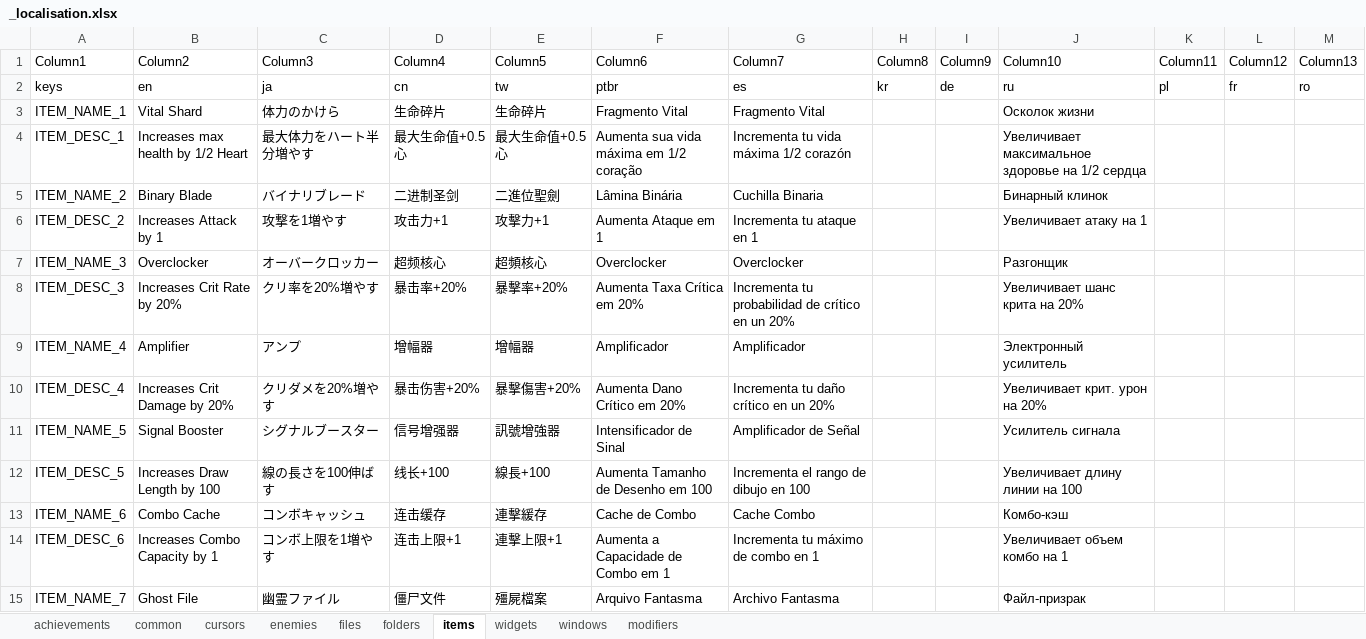
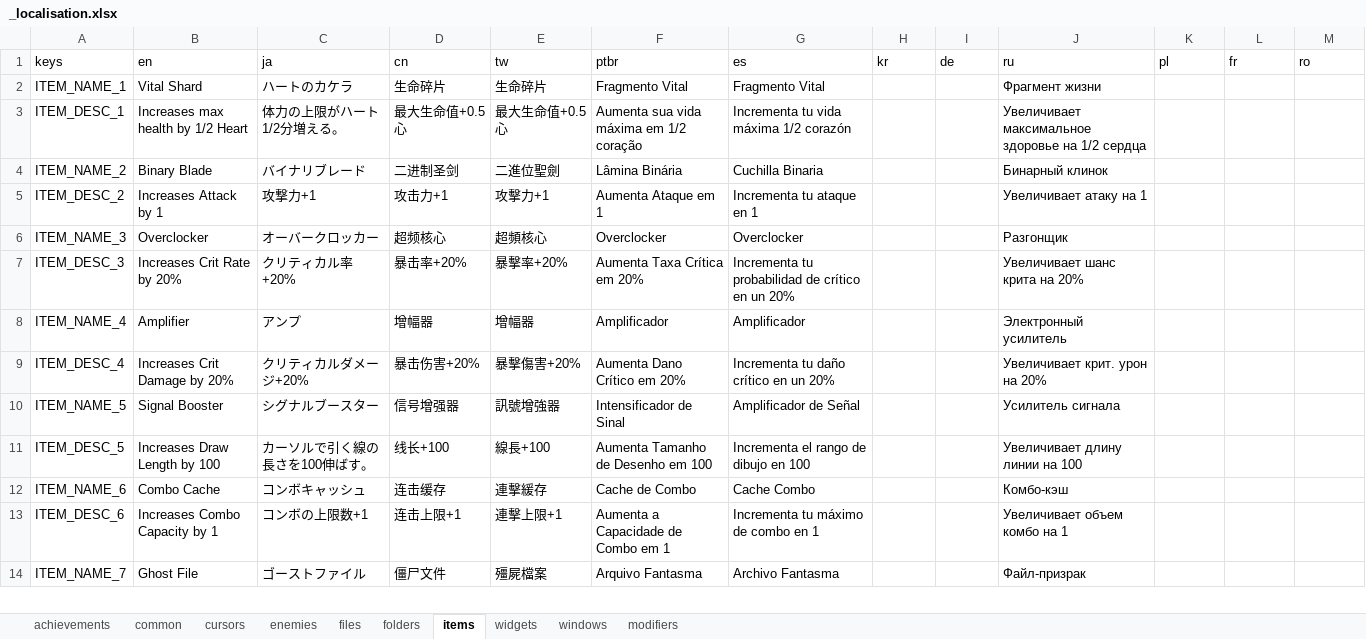
Before and after one commit to TSHHHHH/project-identifile-localisation, an Excel workbook: _localisation.xlsx, sheet items, drawn as a sheet; only a part is shown; values as stored, in another font and other column widths than the file's, no cell formats; table styles not drawn; removed rows and columns are numbered as before the commit, all else as after; the diff covers the shown part only; the diff names each change by its address in the sheet, - before the commit and + after, or states it on an @@ line.

```diff
--- a/_localisation.xlsx (sheet items)
+++ b/_localisation.xlsx (sheet items)
-row 1: Column1 | Column2 | Column3 | Column4 | Column5 | Column6 | Column7 | Column8 | Column9 | Column10 | Column11 | Column12 | Column13
-C2 (ja): 体力のかけら
+C2 (ja): ハートのカケラ
-J2 (ru): Осколок жизни
+J2 (ru): Фрагмент жизни
-C3 (ja): 最大体力をハート半分増やす
+C3 (ja): 体力の上限がハート1/2分増える。
-C5 (ja): 攻撃を1増やす
+C5 (ja): 攻撃力+1
-C7 (ja): クリ率を20%増やす
+C7 (ja): クリティカル率+20%
-C9 (ja): クリダメを20%増やす
+C9 (ja): クリティカルダメージ+20%
-C11 (ja): 線の長さを100伸ばす
+C11 (ja): カーソルで引く線の長さを100伸ばす。
-C13 (ja): コンボ上限を1増やす
+C13 (ja): コンボの上限数+1
-C14 (ja): 幽霊ファイル
+C14 (ja): ゴーストファイル
```
Also changed, not shown: 334 edited cells elsewhere in this sheet, sheet windows, sheet achievements, sheet cursors, sheet folders, sheet enemies, sheet files, 3 more sheets, cell formats, 10 other files.
